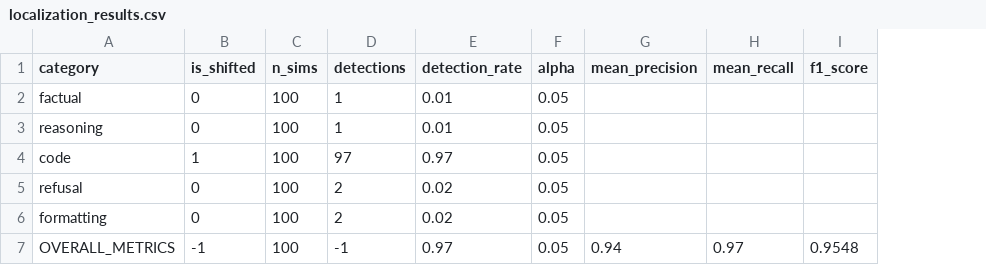
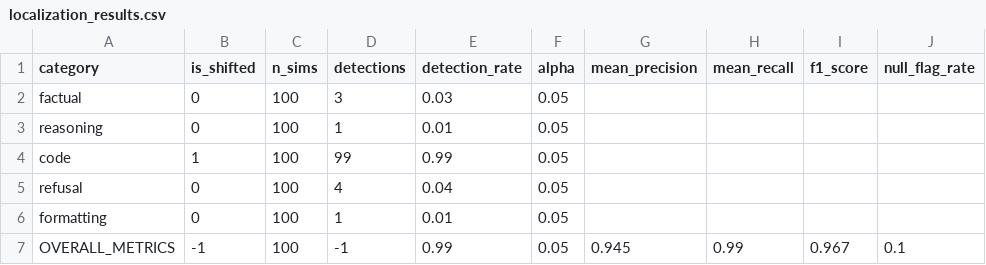
Before and after one commit to chandresh080/llm-drift-monitor, a CSV file: results/localization_results.csv, drawn as a sheet; the diff names each change by its address in the sheet, - before the commit and + after, or states it on an @@ line.

```diff
--- a/results/localization_results.csv
+++ b/results/localization_results.csv
+column J (null_flag_rate), row 7: 0.1
-D2 (detections): 1
+D2 (detections): 3
-E2 (detection_rate): 0.01
+E2 (detection_rate): 0.03
-D4 (detections): 97
+D4 (detections): 99
-E4 (detection_rate): 0.97
+E4 (detection_rate): 0.99
-D5 (detections): 2
+D5 (detections): 4
-E5 (detection_rate): 0.02
+E5 (detection_rate): 0.04
-D6 (detections): 2
+D6 (detections): 1
-E6 (detection_rate): 0.02
+E6 (detection_rate): 0.01
-E7 (detection_rate): 0.97
+E7 (detection_rate): 0.99
-G7 (mean_precision): 0.94
+G7 (mean_precision): 0.945
-H7 (mean_recall): 0.97
+H7 (mean_recall): 0.99
-I7 (f1_score): 0.9548
+I7 (f1_score): 0.967
```
Also changed, not shown: results/delay_alerts.csv, results/delay_detection_delay.csv, 10 other files.
